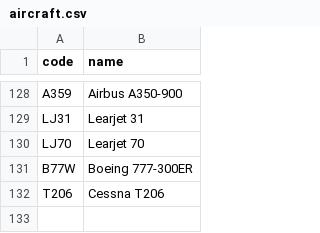
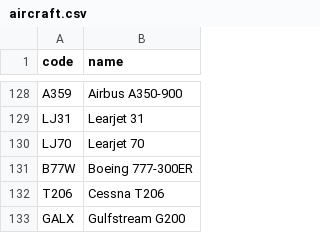
Before and after one commit to kds54/MMM-Planefinder, a CSV file: aircraft.csv, drawn as a sheet; only a part is shown, gaps mark what is left out.

Commit message:
Update aircraft.csv

```diff
--- a/aircraft.csv
+++ b/aircraft.csv
@@ -132 +132,2 @@ B77W,Boeing 777-300ER
 T206,Cessna T206
+GALX,Gulfstream G200
```
